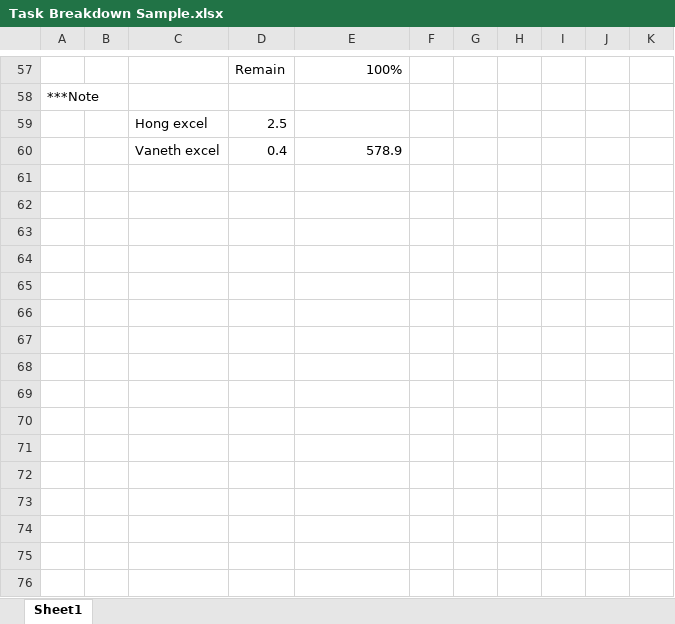
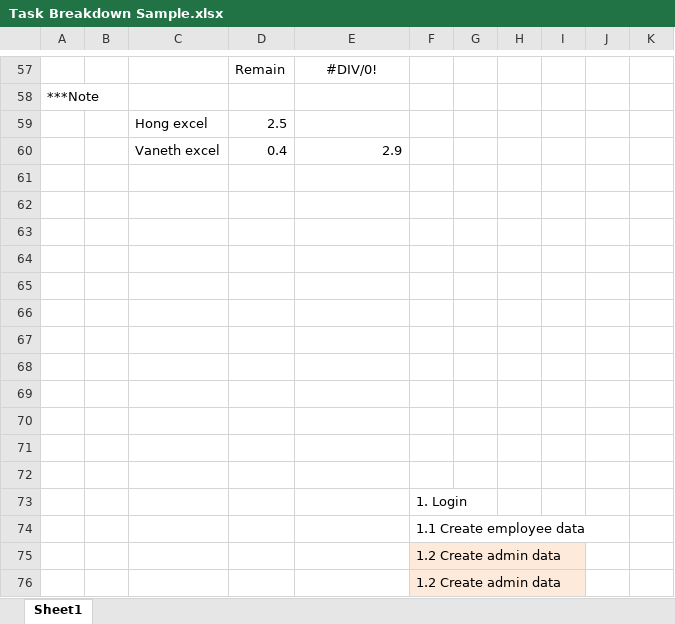
Before and after one commit to ekchanthorn/tms, an Excel workbook: Task Breakdown Sample.xlsx, sheet Sheet1, drawn as a sheet; only a part is shown, gaps mark what is left out; values as stored, in another font and other column widths than the file's, no borders; conditional formats not drawn; the diff covers the shown part only; the diff names each change by its address in the sheet, - before the commit and + after, or states it on an @@ line.

```diff
--- a/Task Breakdown Sample.xlsx (sheet Sheet1)
+++ b/Task Breakdown Sample.xlsx (sheet Sheet1)
-E57: 100%
+E57: #DIV/0!
-E57 alignment: right
+E57 alignment: center
-E60: 578.9
+E60: 2.9
+row 61: (empty)
+row 62: (empty)
+row 63: (empty)
+row 64: (empty)
+row 65: (empty)
+row 66: (empty)
+row 67: (empty)
+row 68: (empty)
+row 69: (empty)
+row 70: (empty)
+row 71: (empty)
+row 72: (empty)
+row 73:  |  |  |  |  | 1. Login
+row 74:  |  |  |  |  | 1.1 Create employee data
+row 75:  |  |  |  |  | 1.2 Create admin data
+row 76:  |  |  |  |  | 1.2 Create admin data
```
Also changed, not shown: 52 added rows, 52 removed rows and 2 edited cells elsewhere in this sheet, 14 other files.
